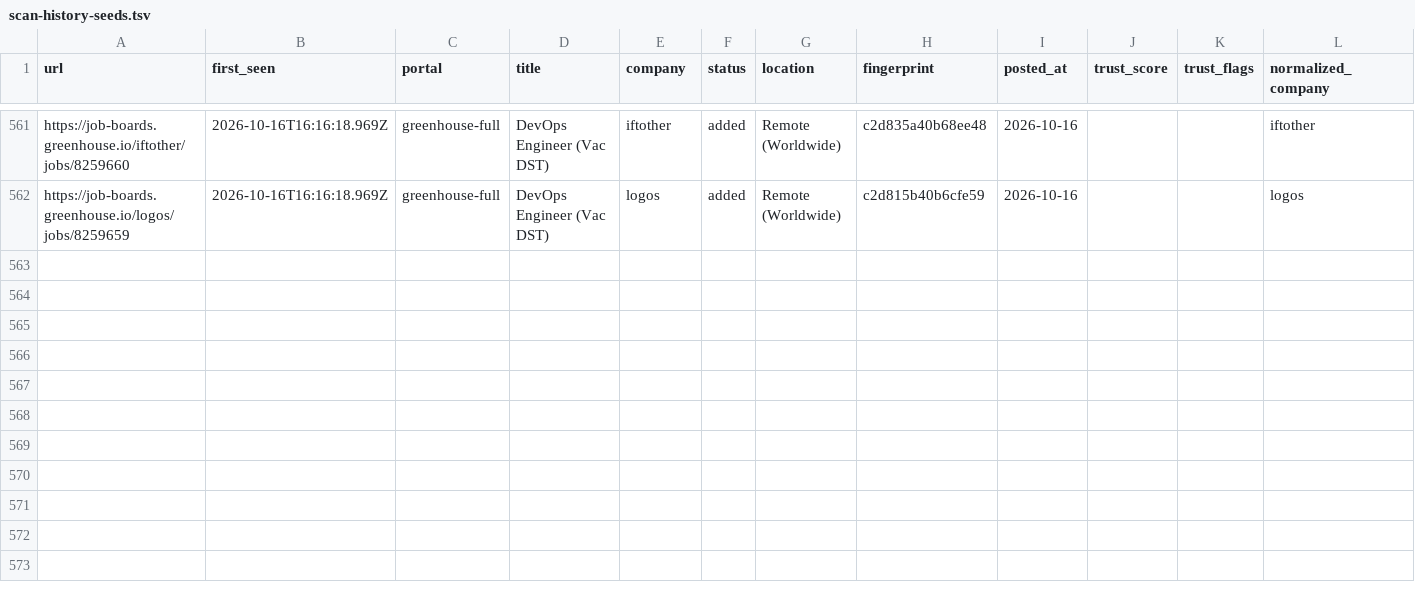
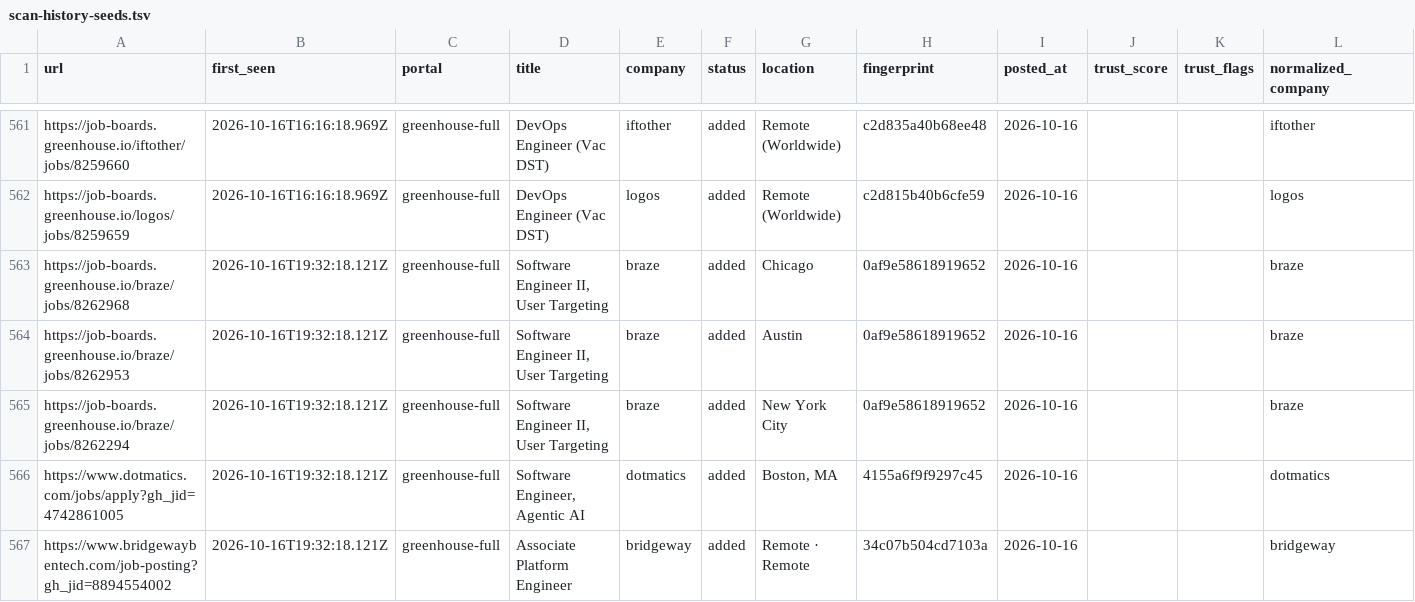
Before and after one commit to manavmalavia18/ghal-scanner, a TSV file: data/scan-history-seeds.tsv, drawn as a sheet; only a part is shown, gaps mark what is left out; the diff names each change by its address in the sheet, - before the commit and + after, or states it on an @@ line.

```diff
--- a/data/scan-history-seeds.tsv
+++ b/data/scan-history-seeds.tsv
+row 563: https://job-boards.greenhouse.io/braze/jobs/8262968 | 2026-10-16T19:32:18.121Z | greenhouse-full | Software Engineer II, User Targeting | braze | added | Chicago | 0af9e58618919652 | 2026-10-16 |  |  | braze
+row 564: https://job-boards.greenhouse.io/braze/jobs/8262953 | 2026-10-16T19:32:18.121Z | greenhouse-full | Software Engineer II, User Targeting | braze | added | Austin | 0af9e58618919652 | 2026-10-16 |  |  | braze
+row 565: https://job-boards.greenhouse.io/braze/jobs/8262294 | 2026-10-16T19:32:18.121Z | greenhouse-full | Software Engineer II, User Targeting | braze | added | New York City | 0af9e58618919652 | 2026-10-16 |  |  | braze
+row 566: https://www.dotmatics.com/jobs/apply?gh_jid=4742861005 | 2026-10-16T19:32:18.121Z | greenhouse-full | Software Engineer, Agentic AI | dotmatics | added | Boston, MA | 4155a6f9f9297c45 | 2026-10-16 |  |  | dotmatics
+row 567: https://www.bridgewaybentech.com/job-posting?gh_jid=8894554002 | 2026-10-16T19:32:18.121Z | greenhouse-full | Associate Platform Engineer | bridgeway | added | Remote · Remote | 34c07b504cd7103a | 2026-10-16 |  |  | bridgeway
```
Also changed, not shown: 3 other files.
